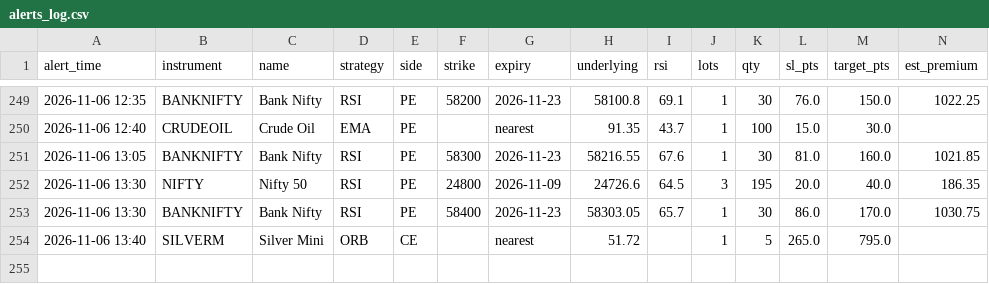
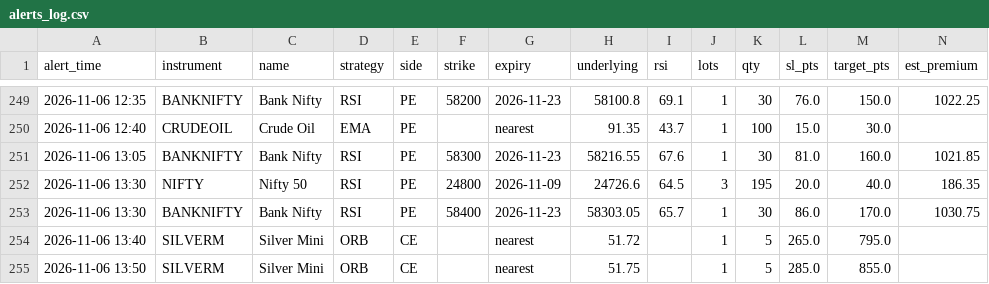
Before and after one commit to candies-studios/TradeHUB, a CSV file: alerts_log.csv, drawn as a sheet; only a part is shown, gaps mark what is left out; the diff names each change by its address in the sheet, - before the commit and + after, or states it on an @@ line.

```diff
--- a/alerts_log.csv
+++ b/alerts_log.csv
+row 255: 2026-11-06 13:50 | SILVERM | Silver Mini | ORB | CE |  | nearest | 51.75 |  | 1 | 5 | 285.0 | 855.0
```
